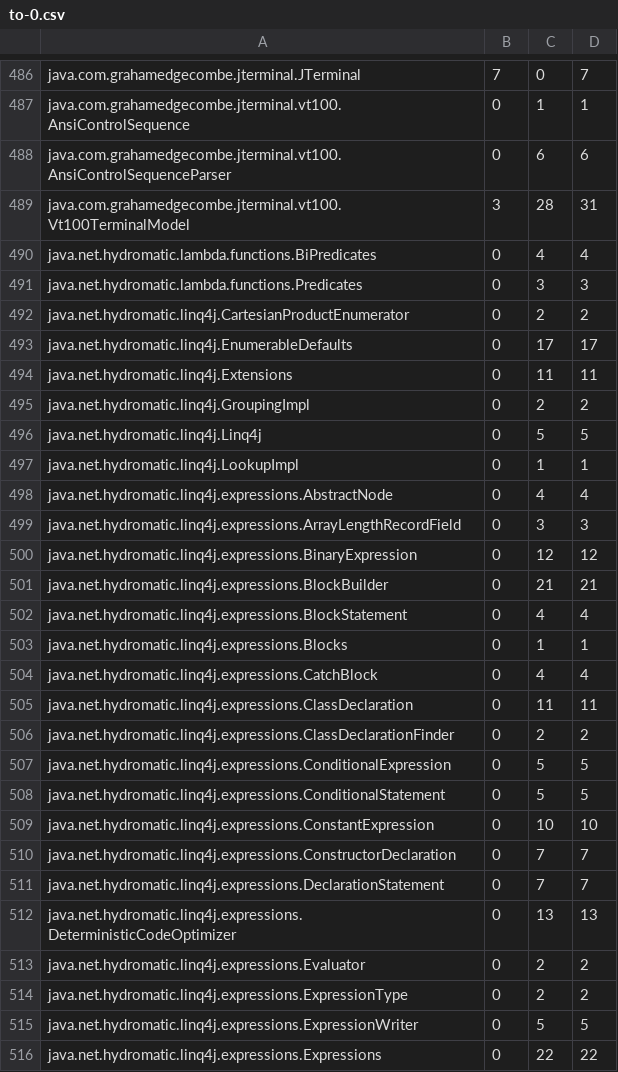
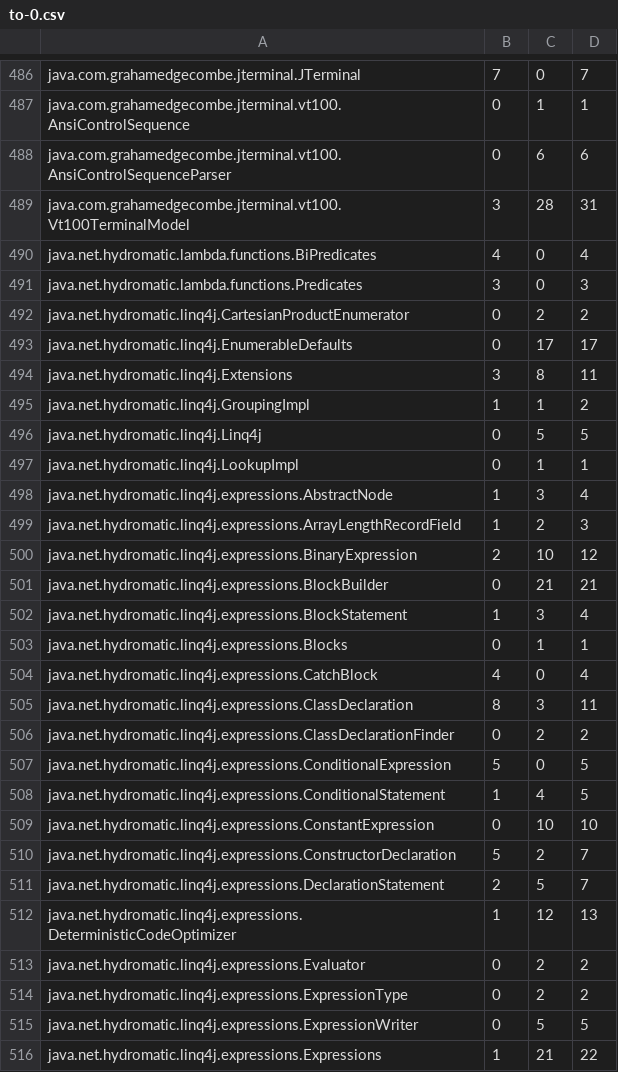
Before and after one commit to aliparsai/LittleDarwin, a CSV file: HigherOrderExperiment/analyze/to-0.csv, drawn as a sheet; only a part is shown, gaps mark what is left out; the diff covers the shown part only.

Commit message:
wrong data corrected

```diff
--- a/HigherOrderExperiment/analyze/to-0.csv
+++ b/HigherOrderExperiment/analyze/to-0.csv
@@ -489,25 +489,25 @@ java.com.grahamedgecombe.jterminal.vt100.AnsiControlSequenceParser,0,6,6
 java.com.grahamedgecombe.jterminal.vt100.Vt100TerminalModel,3,28,31
-java.net.hydromatic.lambda.functions.BiPredicates,0,4,4
-java.net.hydromatic.lambda.functions.Predicates,0,3,3
+java.net.hydromatic.lambda.functions.BiPredicates,4,0,4
+java.net.hydromatic.lambda.functions.Predicates,3,0,3
 java.net.hydromatic.linq4j.CartesianProductEnumerator,0,2,2
 java.net.hydromatic.linq4j.EnumerableDefaults,0,17,17
-java.net.hydromatic.linq4j.Extensions,0,11,11
-java.net.hydromatic.linq4j.GroupingImpl,0,2,2
+java.net.hydromatic.linq4j.Extensions,3,8,11
+java.net.hydromatic.linq4j.GroupingImpl,1,1,2
 java.net.hydromatic.linq4j.Linq4j,0,5,5
 java.net.hydromatic.linq4j.LookupImpl,0,1,1
-java.net.hydromatic.linq4j.expressions.AbstractNode,0,4,4
-java.net.hydromatic.linq4j.expressions.ArrayLengthRecordField,0,3,3
-java.net.hydromatic.linq4j.expressions.BinaryExpression,0,12,12
+java.net.hydromatic.linq4j.expressions.AbstractNode,1,3,4
+java.net.hydromatic.linq4j.expressions.ArrayLengthRecordField,1,2,3
+java.net.hydromatic.linq4j.expressions.BinaryExpression,2,10,12
 java.net.hydromatic.linq4j.expressions.BlockBuilder,0,21,21
-java.net.hydromatic.linq4j.expressions.BlockStatement,0,4,4
+java.net.hydromatic.linq4j.expressions.BlockStatement,1,3,4
 java.net.hydromatic.linq4j.expressions.Blocks,0,1,1
-java.net.hydromatic.linq4j.expressions.CatchBlock,0,4,4
-java.net.hydromatic.linq4j.expressions.ClassDeclaration,0,11,11
+java.net.hydromatic.linq4j.expressions.CatchBlock,4,0,4
+java.net.hydromatic.linq4j.expressions.ClassDeclaration,8,3,11
 java.net.hydromatic.linq4j.expressions.ClassDeclarationFinder,0,2,2
-java.net.hydromatic.linq4j.expressions.ConditionalExpression,0,5,5
-java.net.hydromatic.linq4j.expressions.ConditionalStatement,0,5,5
+java.net.hydromatic.linq4j.expressions.ConditionalExpression,5,0,5
+java.net.hydromatic.linq4j.expressions.ConditionalStatement,1,4,5
 java.net.hydromatic.linq4j.expressions.ConstantExpression,0,10,10
-java.net.hydromatic.linq4j.expressions.ConstructorDeclaration,0,7,7
-java.net.hydromatic.linq4j.expressions.DeclarationStatement,0,7,7
-java.net.hydromatic.linq4j.expressions.DeterministicCodeOptimizer,0,13,13
+java.net.hydromatic.linq4j.expressions.ConstructorDeclaration,5,2,7
+java.net.hydromatic.linq4j.expressions.DeclarationStatement,2,5,7
+java.net.hydromatic.linq4j.expressions.DeterministicCodeOptimizer,1,12,13
 java.net.hydromatic.linq4j.expressions.Evaluator,0,2,2
@@ -515,2 +515,2 @@ java.net.hydromatic.linq4j.expressions.ExpressionType,0,2,2
 java.net.hydromatic.linq4j.expressions.ExpressionWriter,0,5,5
-java.net.hydromatic.linq4j.expressions.Expressions,0,22,22
+java.net.hydromatic.linq4j.expressions.Expressions,1,21,22
```
Also changed, not shown: 38 edited cells elsewhere in this file, HigherOrderExperiment/analyze/to-10.csv, HigherOrderExperiment/analyze/to-2.csv, 28 other files.
